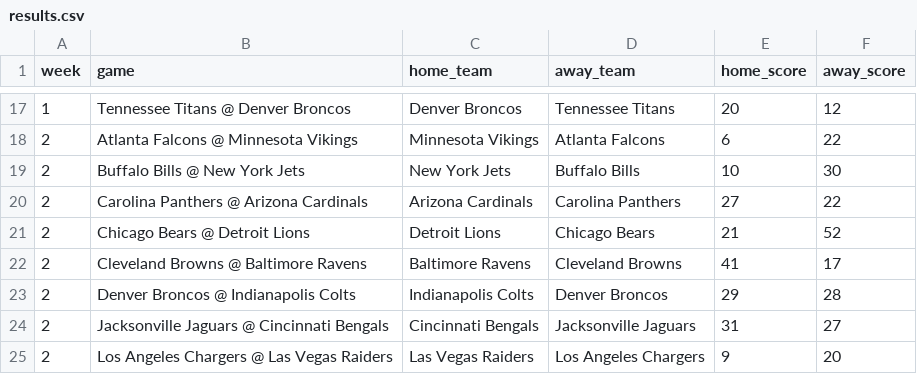
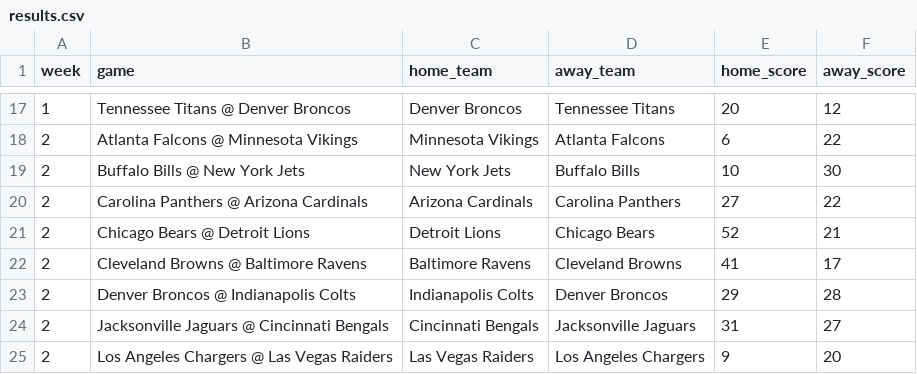
Before and after one commit to jackewings/NFL-Pickem-App, a CSV file: data/results.csv, drawn as a sheet; only a part is shown, gaps mark what is left out.

Commit message:
Fix week 2 Lions game

```diff
--- a/data/results.csv
+++ b/data/results.csv
@@ -20,3 +20,3 @@ week,game,home_team,away_team,home_score,away_score
 2,Carolina Panthers @ Arizona Cardinals,Arizona Cardinals,Carolina Panthers,27,22
-2,Chicago Bears @ Detroit Lions,Detroit Lions,Chicago Bears,21,52
+2,Chicago Bears @ Detroit Lions,Detroit Lions,Chicago Bears,52,21
 2,Cleveland Browns @ Baltimore Ravens,Baltimore Ravens,Cleveland Browns,41,17
```
